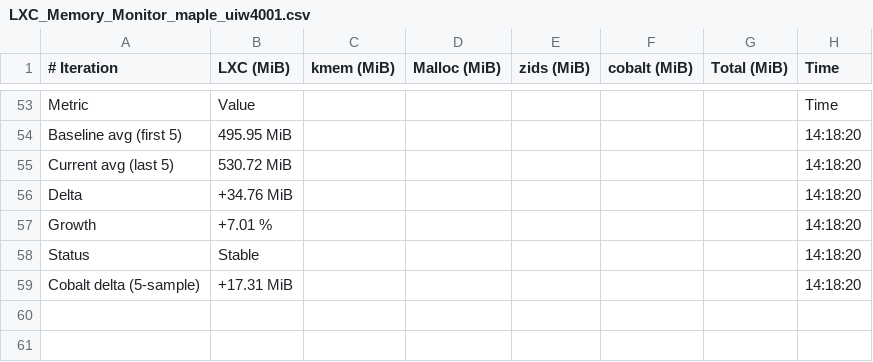
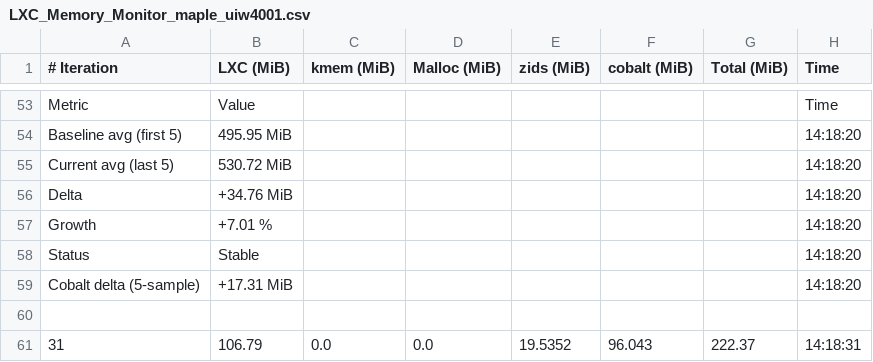
Before and after one commit to josebarba-bit/Parser, a CSV file: test_results/memory_leaks/LXC_Memory_Monitor_maple_uiw4001.csv, drawn as a sheet; only a part is shown, gaps mark what is left out.

```diff
--- a/test_results/memory_leaks/LXC_Memory_Monitor_maple_uiw4001.csv
+++ b/test_results/memory_leaks/LXC_Memory_Monitor_maple_uiw4001.csv
@@ -59 +59,3 @@ Status,Stable,,,,,,14:18:20
 Cobalt delta (5-sample),+17.31 MiB,,,,,,14:18:20
+
+31,106.79,0.0,0.0,19.5352,96.043,222.37,14:18:31
```
Also changed, not shown: test_results/memory_leaks/Device_Comparison_Report_maple_uiw4001_vs_maple_vip56x2.csv, test_results/memory_leaks/LXC_Memory_Monitor_maple_vip56x2.csv, 1 other file.
